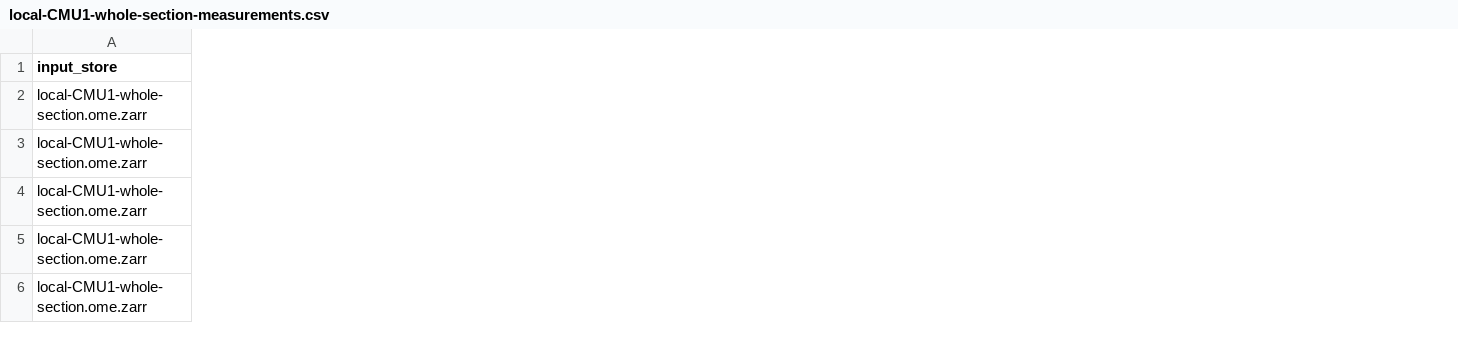
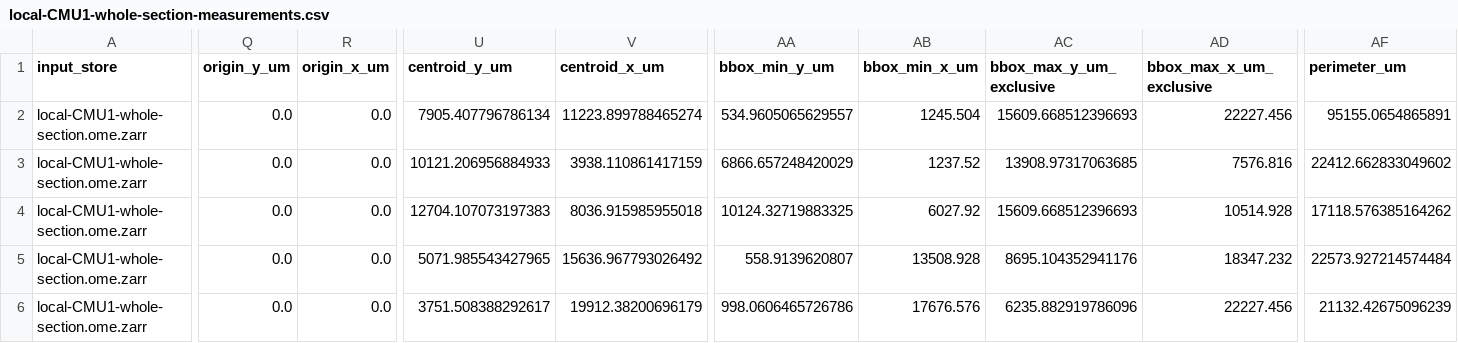
Before and after one commit to Cellular-Imaging-Amsterdam-UMC/ciseg-wevisonevl, a CSV file: docs/downloads/local-CMU1-whole-section-measurements.csv, drawn as a sheet; only a part is shown, gaps mark what is left out; the diff covers the shown part only; the diff names each change by its address in the sheet, - before the commit and + after, or states it on an @@ line.

```diff
--- a/docs/downloads/local-CMU1-whole-section-measurements.csv
+++ b/docs/downloads/local-CMU1-whole-section-measurements.csv
+column Q (origin_y_um), rows 2-6: all 0.0
+column R (origin_x_um), rows 2-6: all 0.0
+column U (centroid_y_um), rows 2-6: 7905.407796786134 | 10121.206956884933 | 12704.107073197383 | 5071.985543427965 | 3751.508388292617
+column V (centroid_x_um), rows 2-6: 11223.899788465274 | 3938.110861417159 | 8036.915985955018 | 15636.967793026492 | 19912.38200696179
+column AA (bbox_min_y_um), rows 2-6: 534.9605065629557 | 6866.657248420029 | 10124.32719883325 | 558.9139620807 | 998.0606465726786
+column AB (bbox_min_x_um), rows 2-6: 1245.504 | 1237.52 | 6027.92 | 13508.928 | 17676.576
+column AC (bbox_max_y_um_exclusive), rows 2-6: 15609.668512396693 | 13908.97317063685 | 15609.668512396693 | 8695.104352941176 | 6235.882919786096
+column AD (bbox_max_x_um_exclusive), rows 2-6: 22227.456 | 7576.816 | 10514.928 | 18347.232 | 22227.456
+column AF (perimeter_um), rows 2-6: 95155.0654865891 | 22412.662833049602 | 17118.576385164262 | 22573.927214574484 | 21132.42675096239
```
Also changed, not shown: 7 added columns and 2 edited cells elsewhere in this file, docs/downloads/local-neurite-outgrowth-3t-measurements.csv, docs/downloads/organoids_im10-measurements.csv, 36 other files.
